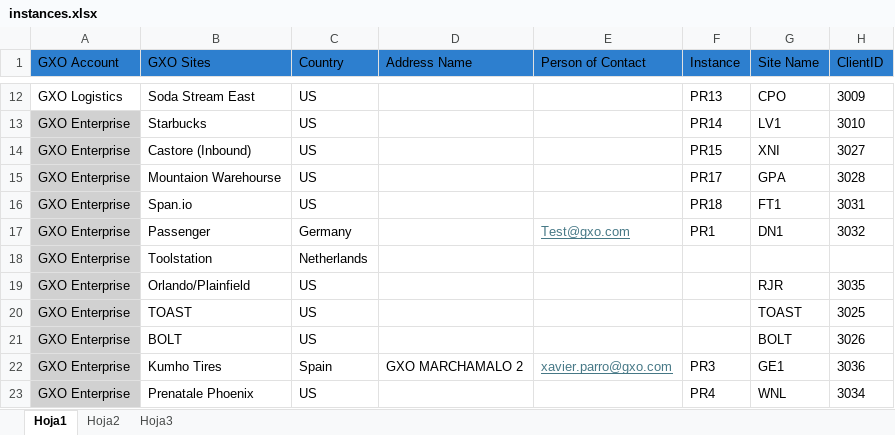
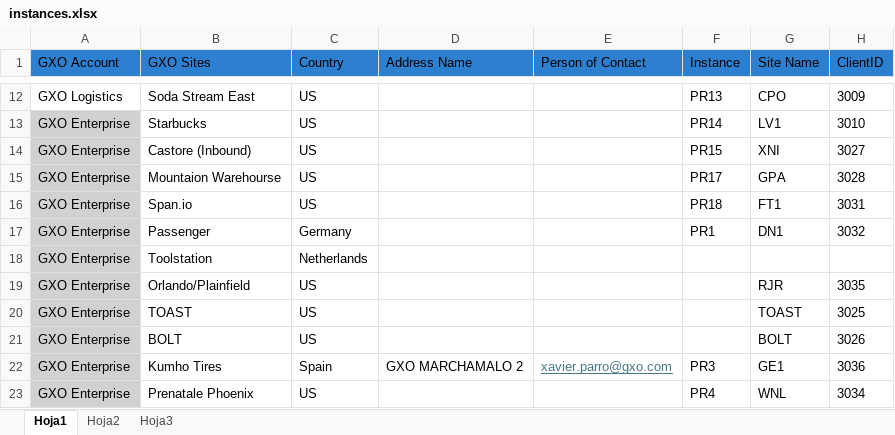
Before and after one commit to xavierpvgxo/instances-manager, an Excel workbook: data/instances.xlsx, sheet Hoja1, drawn as a sheet; only a part is shown, gaps mark what is left out; values as stored, in another font and other column widths than the file's, no borders; the diff names each change by its address in the sheet, - before the commit and + after, or states it on an @@ line.

```diff
--- a/data/instances.xlsx (sheet Hoja1)
+++ b/data/instances.xlsx (sheet Hoja1)
-E17 (Person of Contact): Test@gxo.com
+E17 (Person of Contact): (empty)
```
